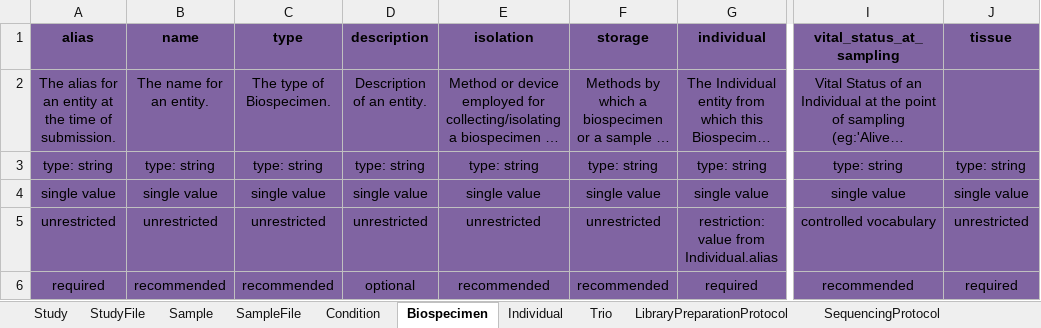
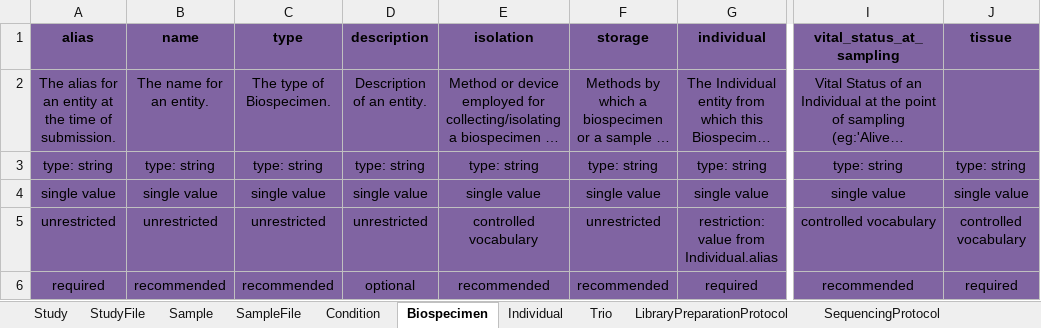
Before and after one commit to ghga-de/ghga-metadata-schema, an Excel workbook: spreadsheets/ghga_submission_seq.xlsx, sheet Biospecimen, drawn as a sheet; only a part is shown, gaps mark what is left out; long unchanged cells end in …; values as stored, in another font and other column widths than the file's, no borders; the diff names each change by its address in the sheet, - before the commit and + after, or states it on an @@ line.

```diff
--- a/spreadsheets/ghga_submission_seq.xlsx (sheet Biospecimen)
+++ b/spreadsheets/ghga_submission_seq.xlsx (sheet Biospecimen)
-E5 (isolation): unrestricted
+E5 (isolation): controlled vocabulary
-J5 (tissue): unrestricted
+J5 (tissue): controlled vocabulary
```
Also changed, not shown: sheet Individual, sheet Sample, spreadsheets/ghga_submission_full.xlsx, spreadsheets/ghga_submission_individual.xlsx, 3 other files.
